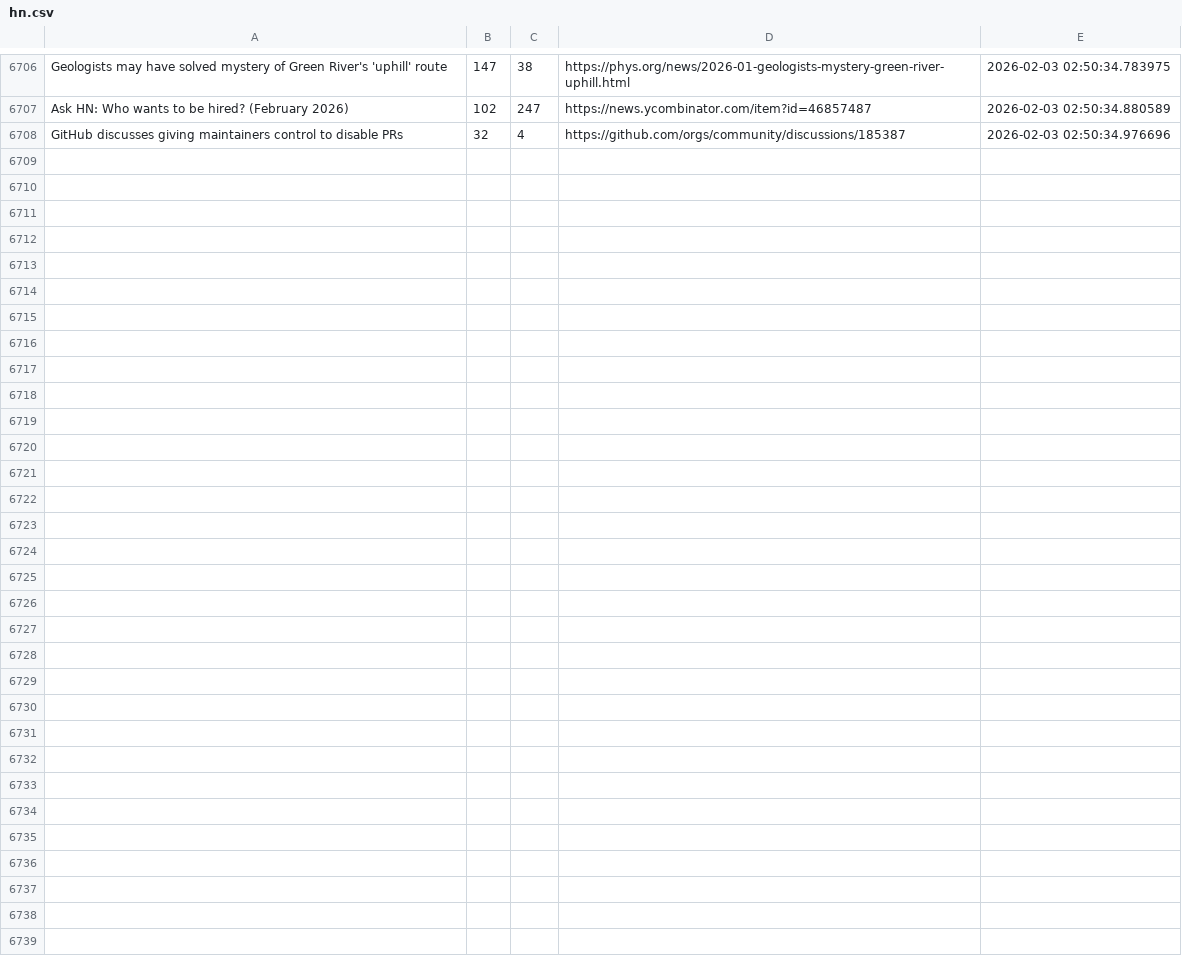
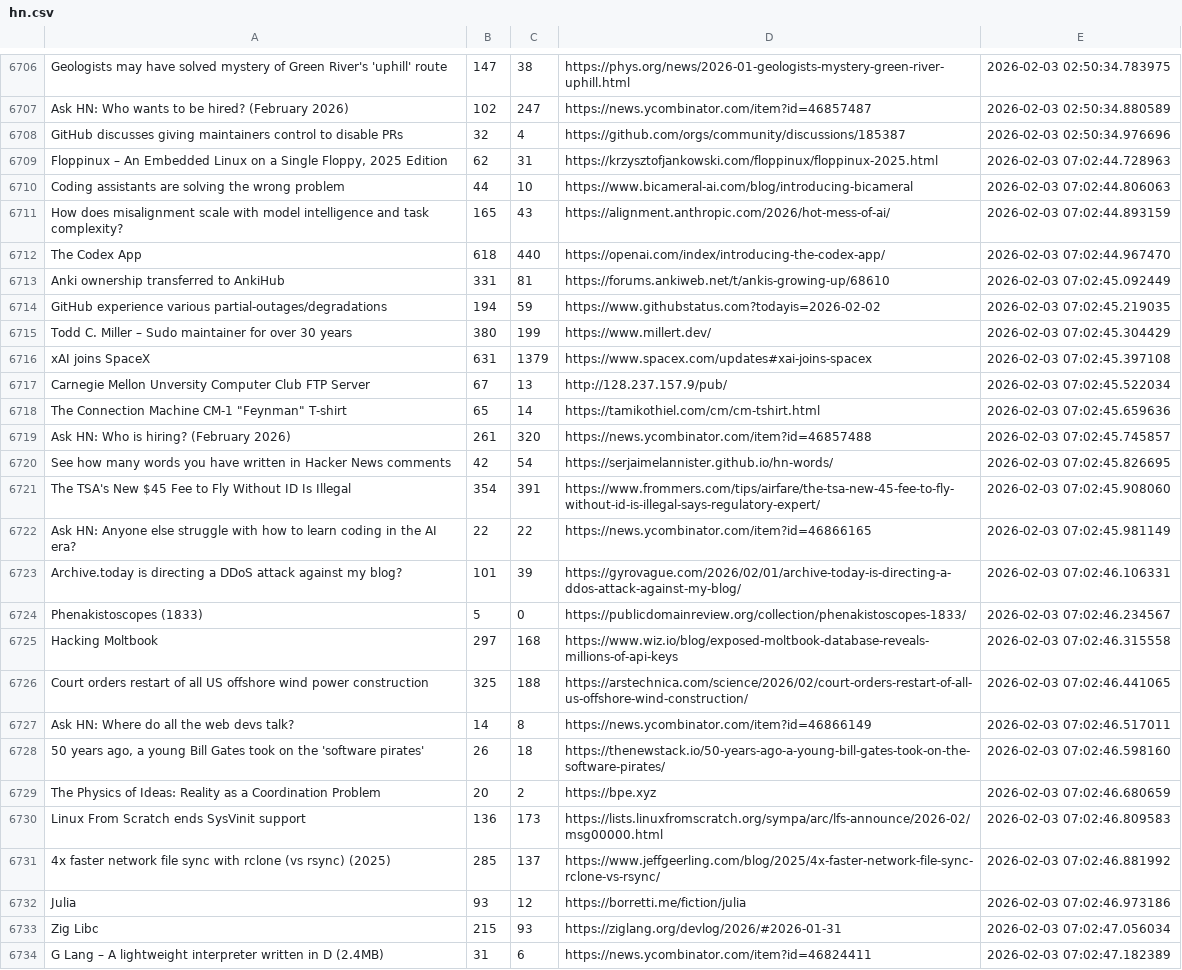
Before and after one commit to codemmaann/web-scrapping-project, a CSV file: raw_data/hn.csv, drawn as a sheet; only a part is shown, gaps mark what is left out; the diff names each change by its address in the sheet, - before the commit and + after, or states it on an @@ line.

```diff
--- a/raw_data/hn.csv
+++ b/raw_data/hn.csv
+row 6709: Floppinux – An Embedded Linux on a Single Floppy, 2025 Edition | 62 | 31 | https://krzysztofjankowski.com/floppinux/floppinux-2025.html | 2026-02-03 07:02:44.728963
+row 6710: Coding assistants are solving the wrong problem | 44 | 10 | https://www.bicameral-ai.com/blog/introducing-bicameral | 2026-02-03 07:02:44.806063
+row 6711: How does misalignment scale with model intelligence and task complexity? | 165 | 43 | https://alignment.anthropic.com/2026/hot-mess-of-ai/ | 2026-02-03 07:02:44.893159
+row 6712: The Codex App | 618 | 440 | https://openai.com/index/introducing-the-codex-app/ | 2026-02-03 07:02:44.967470
+row 6713: Anki ownership transferred to AnkiHub | 331 | 81 | https://forums.ankiweb.net/t/ankis-growing-up/68610 | 2026-02-03 07:02:45.092449
+row 6714: GitHub experience various partial-outages/degradations | 194 | 59 | https://www.githubstatus.com?todayis=2026-02-02 | 2026-02-03 07:02:45.219035
+row 6715: Todd C. Miller – Sudo maintainer for over 30 years | 380 | 199 | https://www.millert.dev/ | 2026-02-03 07:02:45.304429
+row 6716: xAI joins SpaceX | 631 | 1379 | https://www.spacex.com/updates#xai-joins-spacex | 2026-02-03 07:02:45.397108
+row 6717: Carnegie Mellon Unversity Computer Club FTP Server | 67 | 13 | http://128.237.157.9/pub/ | 2026-02-03 07:02:45.522034
+row 6718: The Connection Machine CM-1 "Feynman" T-shirt | 65 | 14 | https://tamikothiel.com/cm/cm-tshirt.html | 2026-02-03 07:02:45.659636
+row 6719: Ask HN: Who is hiring? (February 2026) | 261 | 320 | https://news.ycombinator.com/item?id=46857488 | 2026-02-03 07:02:45.745857
+row 6720: See how many words you have written in Hacker News comments | 42 | 54 | https://serjaimelannister.github.io/hn-words/ | 2026-02-03 07:02:45.826695
+row 6721: The TSA's New $45 Fee to Fly Without ID Is Illegal | 354 | 391 | https://www.frommers.com/tips/airfare/the-tsa-new-45-fee-to-fly-without-id-is-illegal-says-regulatory-expert/ | 2026-02-03 07:02:45.908060
+row 6722: Ask HN: Anyone else struggle with how to learn coding in the AI era? | 22 | 22 | https://news.ycombinator.com/item?id=46866165 | 2026-02-03 07:02:45.981149
+row 6723: Archive.today is directing a DDoS attack against my blog? | 101 | 39 | https://gyrovague.com/2026/02/01/archive-today-is-directing-a-ddos-attack-against-my-blog/ | 2026-02-03 07:02:46.106331
+row 6724: Phenakistoscopes (1833) | 5 | 0 | https://publicdomainreview.org/collection/phenakistoscopes-1833/ | 2026-02-03 07:02:46.234567
+row 6725: Hacking Moltbook | 297 | 168 | https://www.wiz.io/blog/exposed-moltbook-database-reveals-millions-of-api-keys | 2026-02-03 07:02:46.315558
+row 6726: Court orders restart of all US offshore wind power construction | 325 | 188 | https://arstechnica.com/science/2026/02/court-orders-restart-of-all-us-offshore-wind-construction/ | 2026-02-03 07:02:46.441065
+row 6727: Ask HN: Where do all the web devs talk? | 14 | 8 | https://news.ycombinator.com/item?id=46866149 | 2026-02-03 07:02:46.517011
+row 6728: 50 years ago, a young Bill Gates took on the 'software pirates' | 26 | 18 | https://thenewstack.io/50-years-ago-a-young-bill-gates-took-on-the-software-pirates/ | 2026-02-03 07:02:46.598160
+row 6729: The Physics of Ideas: Reality as a Coordination Problem | 20 | 2 | https://bpe.xyz | 2026-02-03 07:02:46.680659
+row 6730: Linux From Scratch ends SysVinit support | 136 | 173 | https://lists.linuxfromscratch.org/sympa/arc/lfs-announce/2026-02/msg00000.html | 2026-02-03 07:02:46.809583
+row 6731: 4x faster network file sync with rclone (vs rsync) (2025) | 285 | 137 | https://www.jeffgeerling.com/blog/2025/4x-faster-network-file-sync-rclone-vs-rsync/ | 2026-02-03 07:02:46.881992
+row 6732: Julia | 93 | 12 | https://borretti.me/fiction/julia | 2026-02-03 07:02:46.973186
+row 6733: Zig Libc | 215 | 93 | https://ziglang.org/devlog/2026/#2026-01-31 | 2026-02-03 07:02:47.056034
+row 6734: G Lang – A lightweight interpreter written in D (2.4MB) | 31 | 6 | https://news.ycombinator.com/item?id=46824411 | 2026-02-03 07:02:47.182389
```
Also changed, not shown: clean_data/hn_cleaned.csv, clean_data/lobsters_clean.csv, 8 other files.
